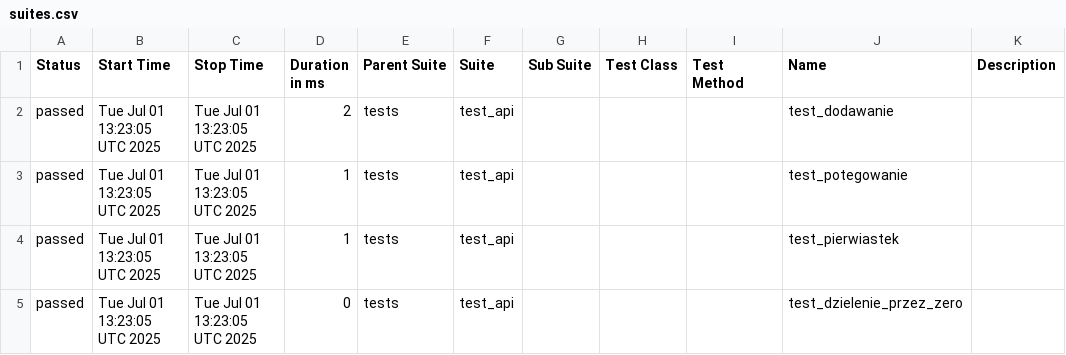
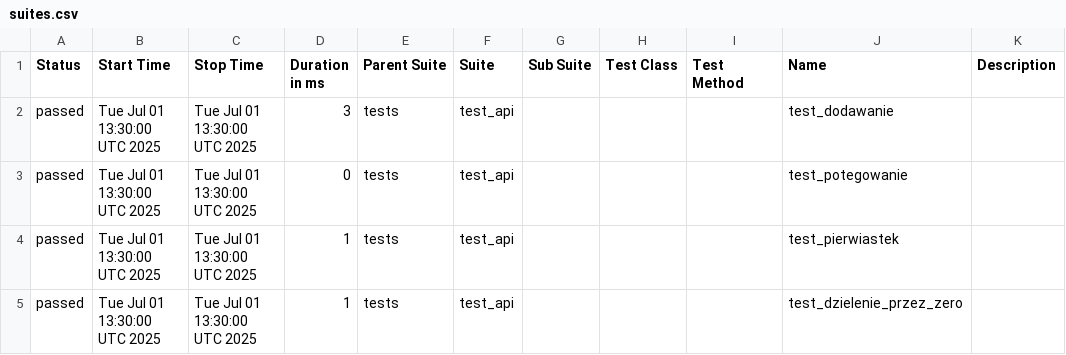
Before and after one commit to paulatrzcinska/NDABO, a CSV file: data/suites.csv, drawn as a sheet.

```diff
--- a/data/suites.csv
+++ b/data/suites.csv
@@ -1,5 +1,5 @@
 "Status","Start Time","Stop Time","Duration in ms","Parent Suite","Suite","Sub Suite","Test Class","Test Method","Name","Description"
-"passed","Tue Jul 01 13:23:05 UTC 2025","Tue Jul 01 13:23:05 UTC 2025","2","tests","test_api","","","","test_dodawanie",""
-"passed","Tue Jul 01 13:23:05 UTC 2025","Tue Jul 01 13:23:05 UTC 2025","1","tests","test_api","","","","test_potegowanie",""
-"passed","Tue Jul 01 13:23:05 UTC 2025","Tue Jul 01 13:23:05 UTC 2025","1","tests","test_api","","","","test_pierwiastek",""
-"passed","Tue Jul 01 13:23:05 UTC 2025","Tue Jul 01 13:23:05 UTC 2025","0","tests","test_api","","","","test_dzielenie_przez_zero",""
+"passed","Tue Jul 01 13:30:00 UTC 2025","Tue Jul 01 13:30:00 UTC 2025","3","tests","test_api","","","","test_dodawanie",""
+"passed","Tue Jul 01 13:30:00 UTC 2025","Tue Jul 01 13:30:00 UTC 2025","0","tests","test_api","","","","test_potegowanie",""
+"passed","Tue Jul 01 13:30:00 UTC 2025","Tue Jul 01 13:30:00 UTC 2025","1","tests","test_api","","","","test_pierwiastek",""
+"passed","Tue Jul 01 13:30:00 UTC 2025","Tue Jul 01 13:30:00 UTC 2025","1","tests","test_api","","","","test_dzielenie_przez_zero",""
```
Also changed, not shown: 22 other files.
